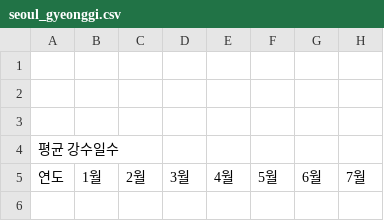
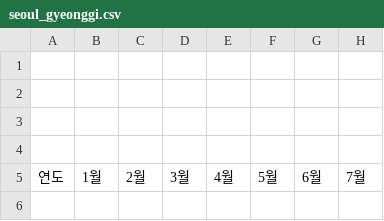
Before and after one commit to Jooyoung-kim-lab/kimi, a CSV file: seoul_gyeonggi.csv, drawn as a sheet; only a part is shown; the diff names each change by its address in the sheet, - before the commit and + after, or states it on an @@ line.

Commit message:
Update seoul_gyeonggi.csv

```diff
--- a/seoul_gyeonggi.csv
+++ b/seoul_gyeonggi.csv
-A4 (연도): 평균 강수일수
+A4 (연도): (empty)
```
